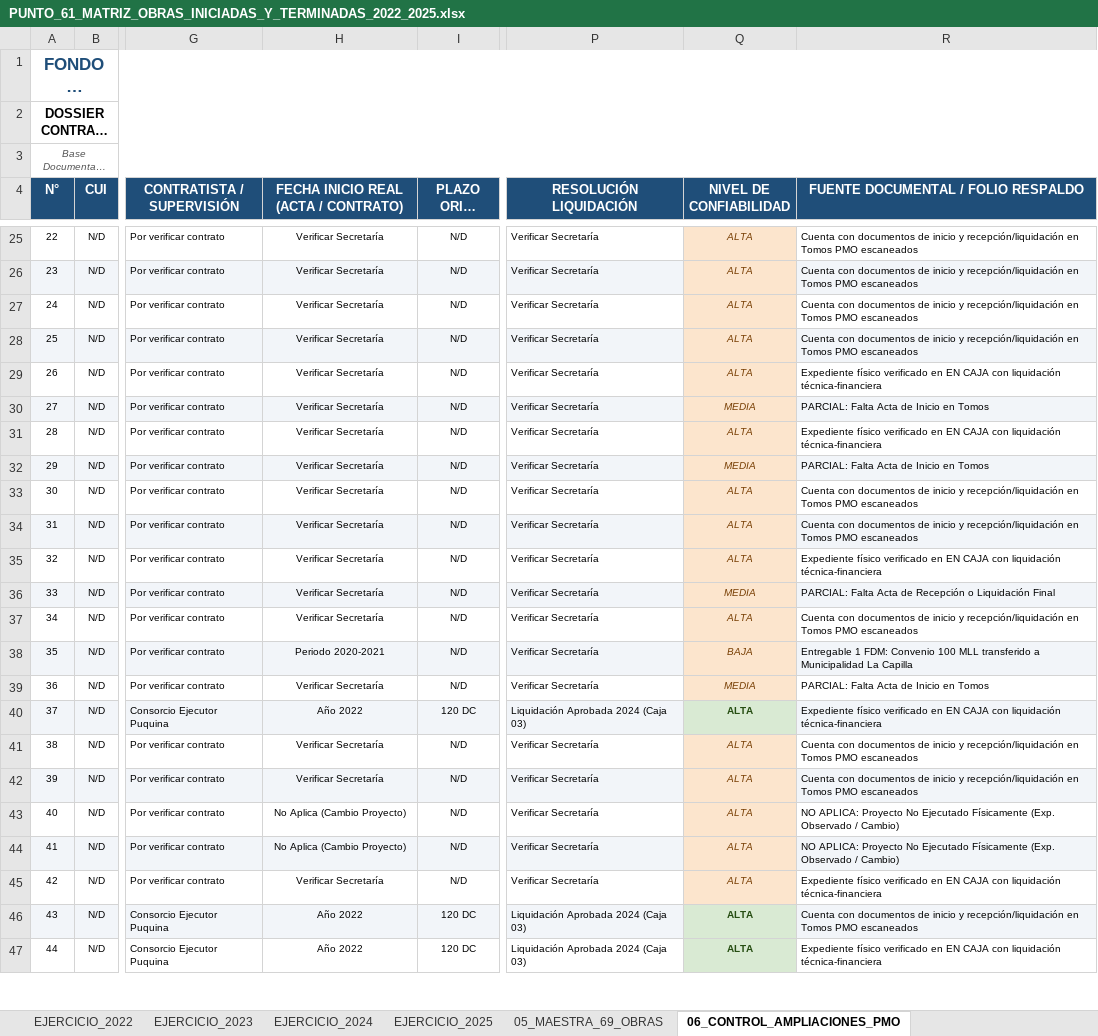
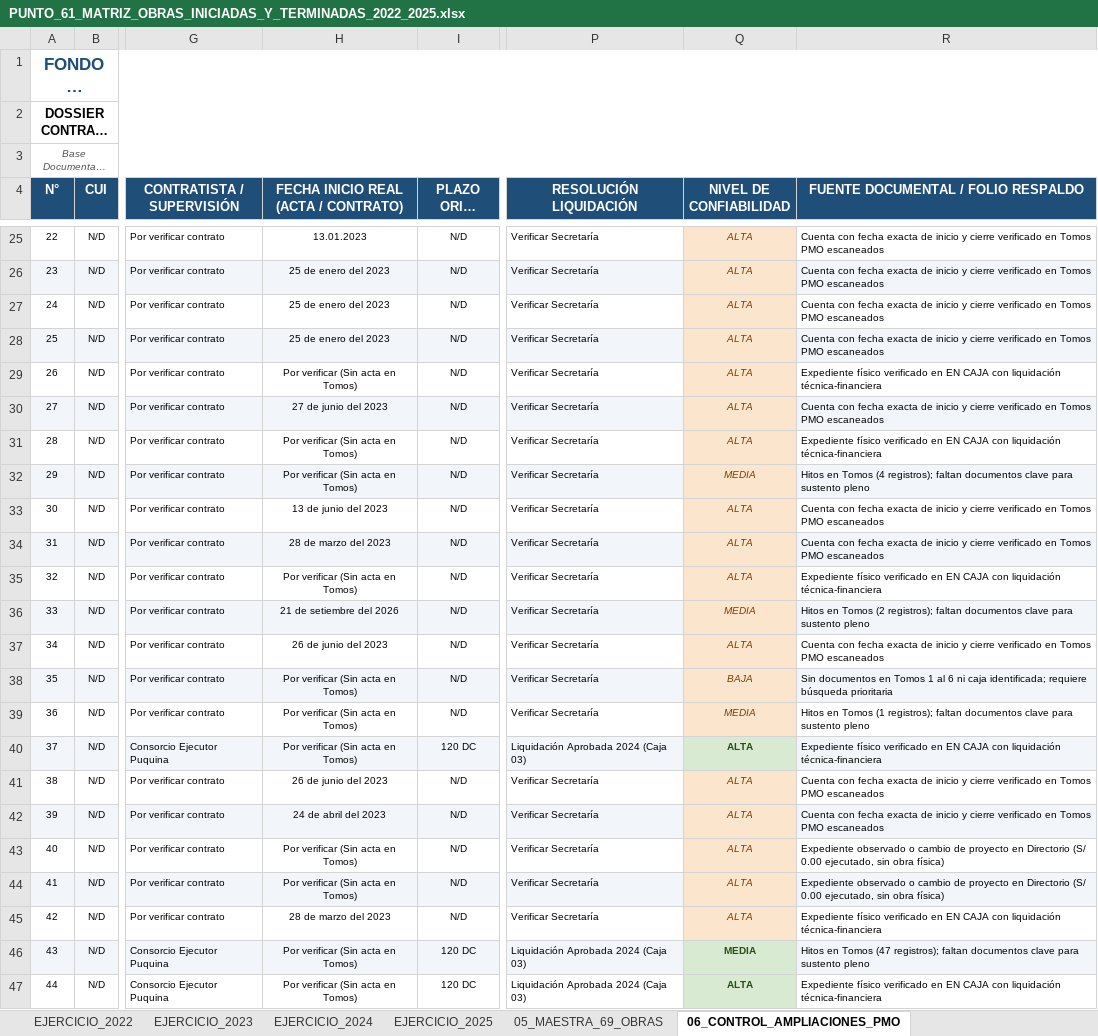
Before and after one commit to titanfoxf/auditoria-fdm, an Excel workbook: PUNTO_61_MATRIZ_OBRAS_INICIADAS_Y_TERMINADAS_2022_2025.xlsx, sheet 06_CONTROL_AMPLIACIONES_PMO, drawn as a sheet; only a part is shown, gaps mark what is left out; long unchanged cells end in …; values as stored, in another font and other column widths than the file's, no borders; the diff covers the shown part only; the diff names each change by its address in the sheet, - before the commit and + after, or states it on an @@ line.

Commit message:
fix: purgar fechas de inicio estimadas y exigir fecha exacta con sustento documental

```diff
--- a/PUNTO_61_MATRIZ_OBRAS_INICIADAS_Y_TERMINADAS_2022_2025.xlsx (sheet 06_CONTROL_AMPLIACIONES_PMO)
+++ b/PUNTO_61_MATRIZ_OBRAS_INICIADAS_Y_TERMINADAS_2022_2025.xlsx (sheet 06_CONTROL_AMPLIACIONES_PMO)
-H25: Verificar Secretaría
+H25: 13.01.2023
-R25:R28: Cuenta con documentos de inicio y recepción/liquidación en Tomos…
+R25:R28: Cuenta con fecha exacta de inicio y cierre verificado en Tomos…
-H26:H28: Verificar Secretaría
+H26:H28: 25 de enero del 2023
-H29: Verificar Secretaría
+H29: Por verificar (Sin acta en Tomos)
-H30: Verificar Secretaría
+H30: 27 de junio del 2023
-Q30 (NIVEL DE CONFIABILIDAD): MEDIA
+Q30 (NIVEL DE CONFIABILIDAD): ALTA
-R30: PARCIAL: Falta Acta de Inicio en Tomos
+R30: Cuenta con fecha exacta de inicio y cierre verificado en Tomos PMO escaneados
-H31:H32: Verificar Secretaría
+H31:H32: Por verificar (Sin acta en Tomos)
-R32: PARCIAL: Falta Acta de Inicio en Tomos
+R32: Hitos en Tomos (4 registros); faltan documentos clave para sustento pleno
-H33: Verificar Secretaría
+H33: 13 de junio del 2023
-R33:R34: Cuenta con documentos de inicio y recepción/liquidación en Tomos…
+R33:R34: Cuenta con fecha exacta de inicio y cierre verificado en Tomos…
-H34: Verificar Secretaría
+H34: 28 de marzo del 2023
-H35: Verificar Secretaría
+H35: Por verificar (Sin acta en Tomos)
-H36: Verificar Secretaría
+H36: 21 de setiembre del 2026
-R36: PARCIAL: Falta Acta de Recepción o Liquidación Final
+R36: Hitos en Tomos (2 registros); faltan documentos clave para sustento pleno
-H37: Verificar Secretaría
+H37: 26 de junio del 2023
-R37: Cuenta con documentos de inicio y recepción/liquidación en Tomos…
+R37: Cuenta con fecha exacta de inicio y cierre verificado en Tomos…
-H38: Periodo 2020-2021
+H38: Por verificar (Sin acta en Tomos)
-R38: Entregable 1 FDM: Convenio 100 MLL transferido a Municipalidad La Capilla
+R38: Sin documentos en Tomos 1 al 6 ni caja identificada; requiere búsqueda prioritaria
-H39: Verificar Secretaría
+H39: Por verificar (Sin acta en Tomos)
-R39: PARCIAL: Falta Acta de Inicio en Tomos
+R39: Hitos en Tomos (1 registros); faltan documentos clave para sustento pleno
-H40: Año 2022
+H40: Por verificar (Sin acta en Tomos)
-H41: Verificar Secretaría
+H41: 26 de junio del 2023
-R41:R42: Cuenta con documentos de inicio y recepción/liquidación en Tomos…
+R41:R42: Cuenta con fecha exacta de inicio y cierre verificado en Tomos…
-H42: Verificar Secretaría
+H42: 24 de abril del 2023
-H43:H44: No Aplica (Cambio Proyecto)
+H43:H44: Por verificar (Sin acta en Tomos)
-R43:R44: NO APLICA: Proyecto No Ejecutado Físicamente (Exp. Observado / Cambio)
+R43:R44: Expediente observado o cambio de proyecto en Directorio (S/ 0.00 ejecutado, sin obra física)
-H45: Verificar Secretaría
+H45: 28 de marzo del 2023
-H46:H47: Año 2022
+H46:H47: Por verificar (Sin acta en Tomos)
-Q46 (NIVEL DE CONFIABILIDAD): ALTA
+Q46 (NIVEL DE CONFIABILIDAD): MEDIA
-R46: Cuenta con documentos de inicio y recepción/liquidación en Tomos PMO escaneados
+R46: Hitos en Tomos (47 registros); faltan documentos clave para sustento pleno
```
Also changed, not shown: 90 edited cells elsewhere in this sheet, 1 other file.
